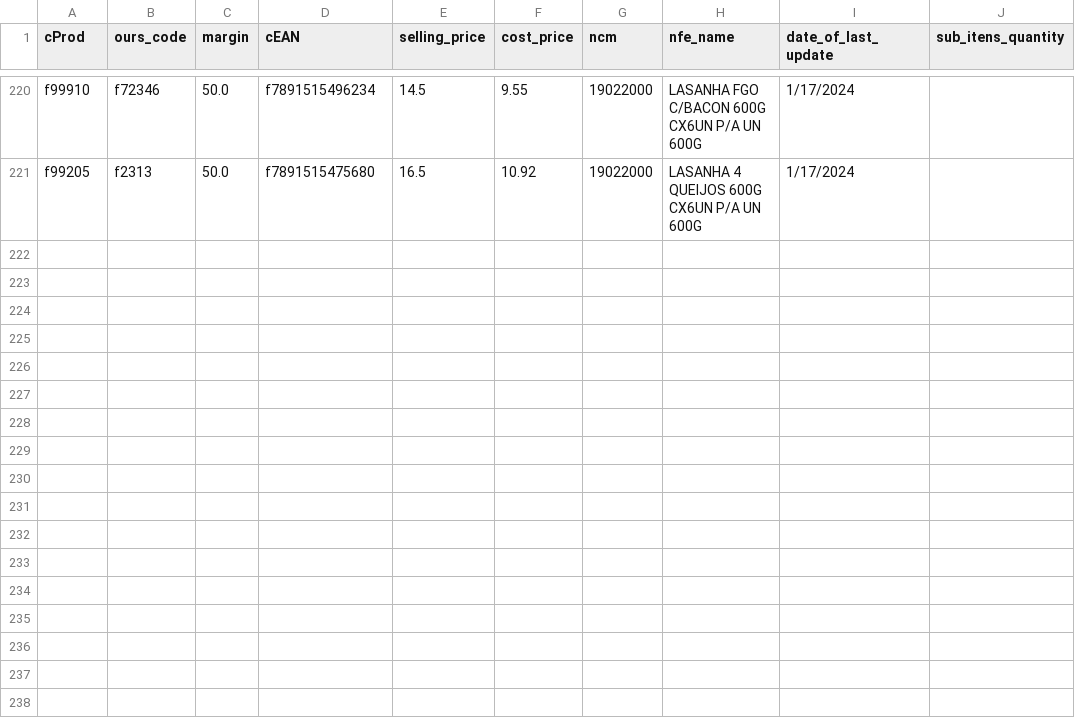
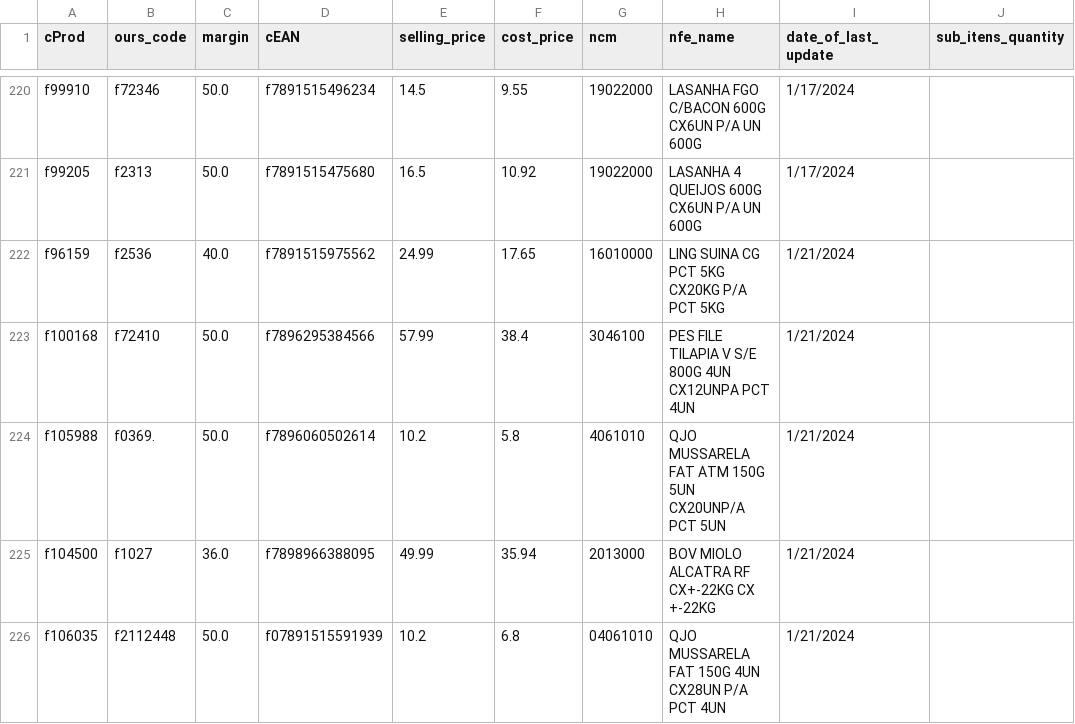
Before and after one commit to I3run01/bot-update-price-python, a CSV file: database/SEGALAS ALIMENTOS LTDA FILIAL3.csv, drawn as a sheet; only a part is shown, gaps mark what is left out; the diff names each change by its address in the sheet, - before the commit and + after, or states it on an @@ line.

Commit message:
new prods

```diff
--- a/database/SEGALAS ALIMENTOS LTDA FILIAL3.csv
+++ b/database/SEGALAS ALIMENTOS LTDA FILIAL3.csv
+row 222: f96159 | f2536 | 40.0 | f7891515975562 | 24.99 | 17.65 | 16010000 | LING SUINA CG PCT 5KG CX20KG P/A PCT 5KG | 1/21/2024
+row 223: f100168 | f72410 | 50.0 | f7896295384566 | 57.99 | 38.4 | 3046100 | PES FILE TILAPIA V S/E 800G 4UN CX12UNPA PCT 4UN | 1/21/2024
+row 224: f105988 | f0369. | 50.0 | f7896060502614 | 10.2 | 5.8 | 4061010 | QJO MUSSARELA FAT ATM 150G 5UN CX20UNP/A PCT 5UN | 1/21/2024
+row 225: f104500 | f1027 | 36.0 | f7898966388095 | 49.99 | 35.94 | 2013000 | BOV MIOLO ALCATRA RF CX+-22KG CX +-22KG | 1/21/2024
+row 226: f106035 | f2112448 | 50.0 | f07891515591939 | 10.2 | 6.8 | 04061010 | QJO MUSSARELA FAT 150G 4UN CX28UN P/A PCT 4UN | 1/21/2024
```
Also changed, not shown: 2 other files.
